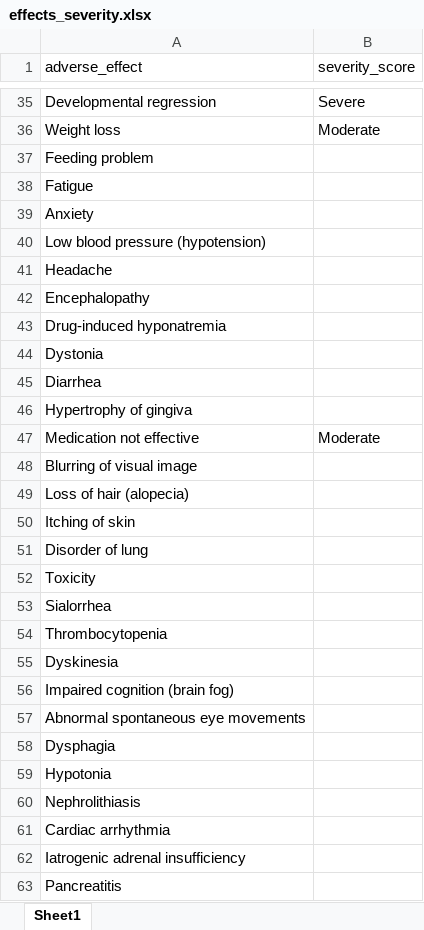
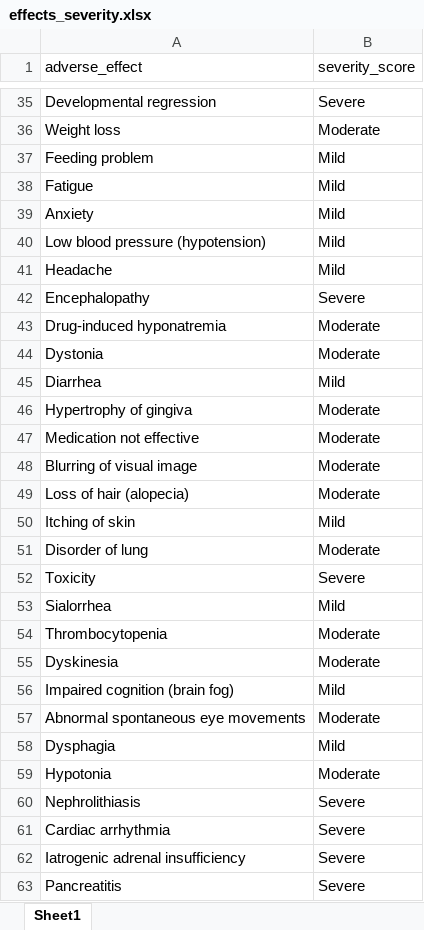
Before and after one commit to KiranSmelser/Ciitizen-health-scn8a, an Excel workbook: data/effects_severity.xlsx, sheet Sheet1, drawn as a sheet; only a part is shown, gaps mark what is left out; values as stored, in another font and other column widths than the file's, no cell formats; the diff covers the shown part only; the diff names each change by its address in the sheet, - before the commit and + after, or states it on an @@ line.

```diff
--- a/data/effects_severity.xlsx (sheet Sheet1)
+++ b/data/effects_severity.xlsx (sheet Sheet1)
-B37:B41 (severity_score): (empty)
+B37:B41 (severity_score): Mild
-B42 (severity_score): (empty)
+B42 (severity_score): Severe
-B43:B44 (severity_score): (empty)
+B43:B44 (severity_score): Moderate
-B45 (severity_score): (empty)
+B45 (severity_score): Mild
-B46 (severity_score): (empty)
+B46 (severity_score): Moderate
-B48:B49 (severity_score): (empty)
+B48:B49 (severity_score): Moderate
-B50 (severity_score): (empty)
+B50 (severity_score): Mild
-B51 (severity_score): (empty)
+B51 (severity_score): Moderate
-B52 (severity_score): (empty)
+B52 (severity_score): Severe
-B53 (severity_score): (empty)
+B53 (severity_score): Mild
-B54:B55 (severity_score): (empty)
+B54:B55 (severity_score): Moderate
-B56 (severity_score): (empty)
+B56 (severity_score): Mild
-B57 (severity_score): (empty)
+B57 (severity_score): Moderate
-B58 (severity_score): (empty)
+B58 (severity_score): Mild
-B59 (severity_score): (empty)
+B59 (severity_score): Moderate
-B60:B63 (severity_score): (empty)
+B60:B63 (severity_score): Severe
```
Also changed, not shown: 3 edited cells elsewhere in this sheet, cell formats, 16 other files.
